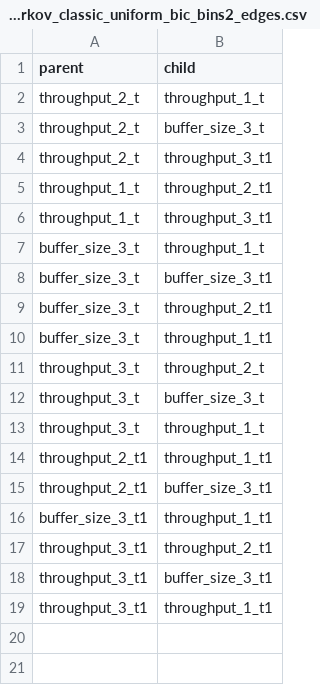
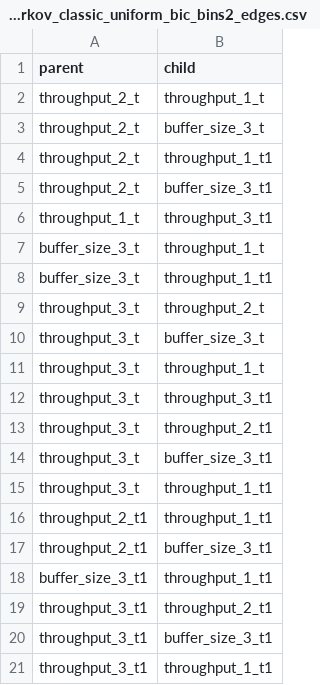
Before and after one commit to NefeliRouska/dbn_model_construction, a CSV file: saved_dbn_models_top5_20260313_192652_seed783122/rank1_dbn_throughput_3_K3_markov_classic_uniform_bic_bins2_edges.csv, drawn as a sheet.

```diff
--- a/saved_dbn_models_top5_20260313_192652_seed783122/rank1_dbn_throughput_3_K3_markov_classic_uniform_bic_bins2_edges.csv
+++ b/saved_dbn_models_top5_20260313_192652_seed783122/rank1_dbn_throughput_3_K3_markov_classic_uniform_bic_bins2_edges.csv
@@ -3,8 +3,6 @@ throughput_2_t,throughput_1_t
 throughput_2_t,buffer_size_3_t
-throughput_2_t,throughput_3_t1
-throughput_1_t,throughput_2_t1
+throughput_2_t,throughput_1_t1
+throughput_2_t,buffer_size_3_t1
 throughput_1_t,throughput_3_t1
 buffer_size_3_t,throughput_1_t
-buffer_size_3_t,buffer_size_3_t1
-buffer_size_3_t,throughput_2_t1
 buffer_size_3_t,throughput_1_t1
@@ -13,2 +11,6 @@ throughput_3_t,buffer_size_3_t
 throughput_3_t,throughput_1_t
+throughput_3_t,throughput_3_t1
+throughput_3_t,throughput_2_t1
+throughput_3_t,buffer_size_3_t1
+throughput_3_t,throughput_1_t1
 throughput_2_t1,throughput_1_t1
```
Also changed, not shown: dbn_k_sweep_results_20260313_192652_seed783122.csv, saved_dbn_models_top5_20260313_192652_seed783122/rank3_dbn_throughput_3_K3_mrmr_classic_uniform_bic_bins2_edges.csv, 55 other files.
